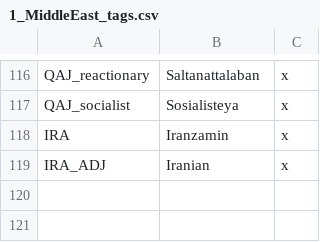
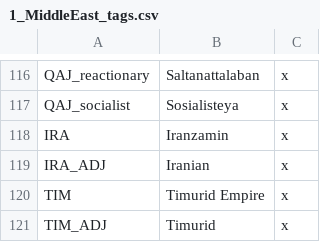
Before and after one commit to Rainbow-Goat/Fall-of-Genghis, a CSV file: Fall of Genghis/localisation/1_MiddleEast_tags.csv, drawn as a sheet; only a part is shown, gaps mark what is left out.

```diff
--- a/Fall of Genghis/localisation/1_MiddleEast_tags.csv
+++ b/Fall of Genghis/localisation/1_MiddleEast_tags.csv
@@ -119 +119,3 @@ IRA;Iranzamin;x;
 IRA_ADJ;Iranian;x;
+TIM;Timurid Empire;x;
+TIM_ADJ;Timurid;x;
```
Also changed, not shown: Fall of Genghis/localisation/1_Germany_tags.csv, 19 other files.
